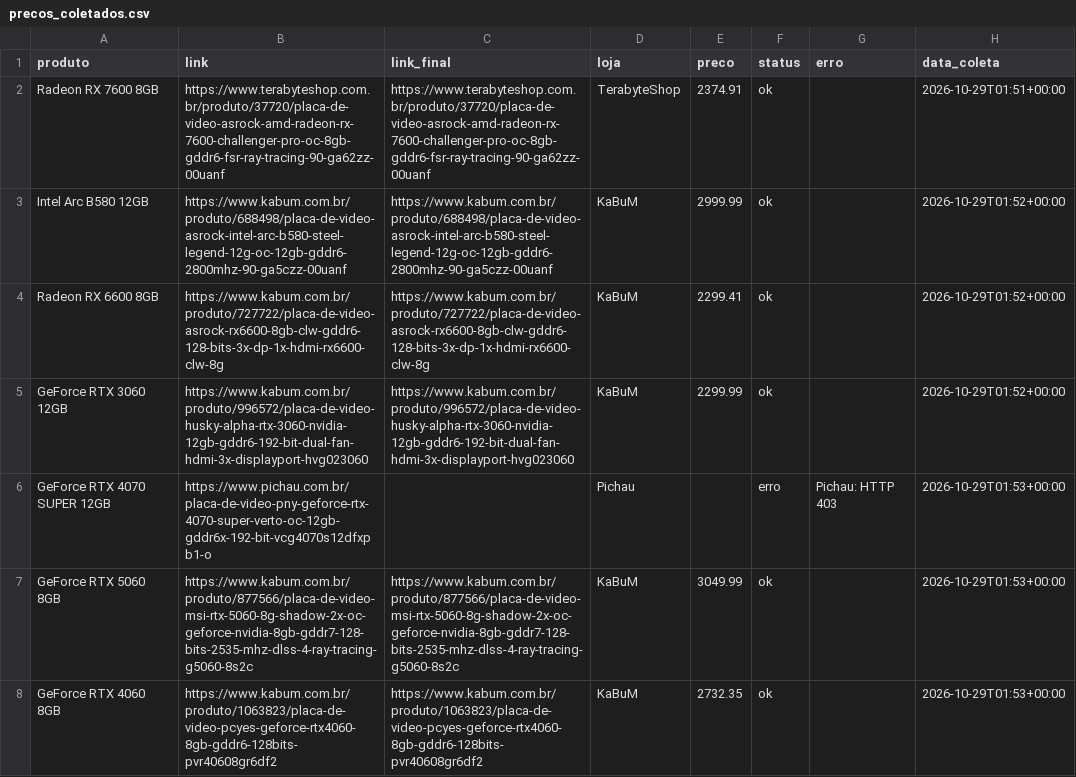
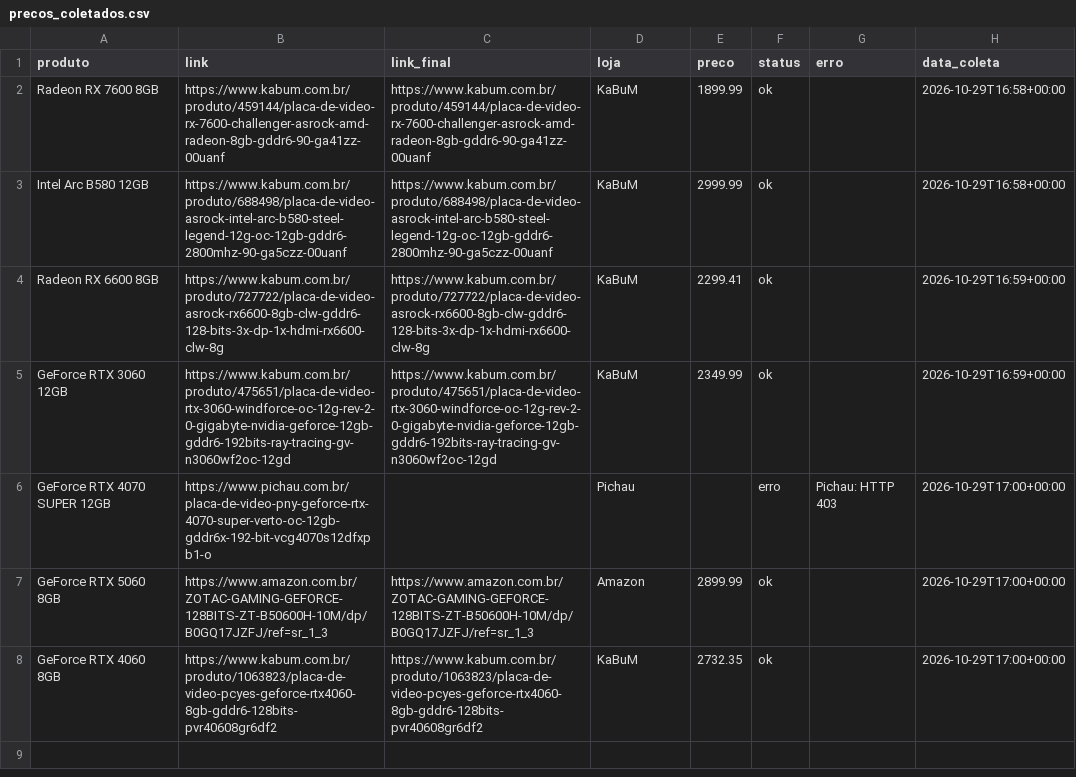
Before and after one commit to fabioconceicao22/radar-gpu-gamer-br, a CSV file: data/precos_coletados.csv, drawn as a sheet.

```diff
--- a/data/precos_coletados.csv
+++ b/data/precos_coletados.csv
@@ -1,8 +1,8 @@
 produto,link,link_final,loja,preco,status,erro,data_coleta
-Radeon RX 7600 8GB,https://www.terabyteshop.com.br/produto/37720/placa-de-video-asrock-amd-radeon-rx-7600-challenger-pro-oc-8gb-gddr6-fsr-ray-tracing-90-ga62zz-00uanf,https://www.terabyteshop.com.br/produto/37720/placa-de-video-asrock-amd-radeon-rx-7600-challenger-pro-oc-8gb-gddr6-fsr-ray-tracing-90-ga62zz-00uanf,TerabyteShop,2374.91,ok,,2026-10-29T01:51+00:00
-Intel Arc B580 12GB,https://www.kabum.com.br/produto/688498/placa-de-video-asrock-intel-arc-b580-steel-legend-12g-oc-12gb-gddr6-2800mhz-90-ga5czz-00uanf,https://www.kabum.com.br/produto/688498/placa-de-video-asrock-intel-arc-b580-steel-legend-12g-oc-12gb-gddr6-2800mhz-90-ga5czz-00uanf,KaBuM,2999.99,ok,,2026-10-29T01:52+00:00
-Radeon RX 6600 8GB,https://www.kabum.com.br/produto/727722/placa-de-video-asrock-rx6600-8gb-clw-gddr6-128-bits-3x-dp-1x-hdmi-rx6600-clw-8g,https://www.kabum.com.br/produto/727722/placa-de-video-asrock-rx6600-8gb-clw-gddr6-128-bits-3x-dp-1x-hdmi-rx6600-clw-8g,KaBuM,2299.41,ok,,2026-10-29T01:52+00:00
-GeForce RTX 3060 12GB,https://www.kabum.com.br/produto/996572/placa-de-video-husky-alpha-rtx-3060-nvidia-12gb-gddr6-192-bit-dual-fan-hdmi-3x-displayport-hvg023060,https://www.kabum.com.br/produto/996572/placa-de-video-husky-alpha-rtx-3060-nvidia-12gb-gddr6-192-bit-dual-fan-hdmi-3x-displayport-hvg023060,KaBuM,2299.99,ok,,2026-10-29T01:52+00:00
-GeForce RTX 4070 SUPER 12GB,https://www.pichau.com.br/placa-de-video-pny-geforce-rtx-4070-super-verto-oc-12gb-gddr6x-192-bit-vcg4070s12dfxpb1-o,,Pichau,,erro,Pichau: HTTP 403,2026-10-29T01:53+00:00
-GeForce RTX 5060 8GB,https://www.kabum.com.br/produto/877566/placa-de-video-msi-rtx-5060-8g-shadow-2x-oc-geforce-nvidia-8gb-gddr7-128-bits-2535-mhz-dlss-4-ray-tracing-g5060-8s2c,https://www.kabum.com.br/produto/877566/placa-de-video-msi-rtx-5060-8g-shadow-2x-oc-geforce-nvidia-8gb-gddr7-128-bits-2535-mhz-dlss-4-ray-tracing-g5060-8s2c,KaBuM,3049.99,ok,,2026-10-29T01:53+00:00
-GeForce RTX 4060 8GB,https://www.kabum.com.br/produto/1063823/placa-de-video-pcyes-geforce-rtx4060-8gb-gddr6-128bits-pvr40608gr6df2,https://www.kabum.com.br/produto/1063823/placa-de-video-pcyes-geforce-rtx4060-8gb-gddr6-128bits-pvr40608gr6df2,KaBuM,2732.35,ok,,2026-10-29T01:53+00:00
+Radeon RX 7600 8GB,https://www.kabum.com.br/produto/459144/placa-de-video-rx-7600-challenger-asrock-amd-radeon-8gb-gddr6-90-ga41zz-00uanf,https://www.kabum.com.br/produto/459144/placa-de-video-rx-7600-challenger-asrock-amd-radeon-8gb-gddr6-90-ga41zz-00uanf,KaBuM,1899.99,ok,,2026-10-29T16:58+00:00
+Intel Arc B580 12GB,https://www.kabum.com.br/produto/688498/placa-de-video-asrock-intel-arc-b580-steel-legend-12g-oc-12gb-gddr6-2800mhz-90-ga5czz-00uanf,https://www.kabum.com.br/produto/688498/placa-de-video-asrock-intel-arc-b580-steel-legend-12g-oc-12gb-gddr6-2800mhz-90-ga5czz-00uanf,KaBuM,2999.99,ok,,2026-10-29T16:58+00:00
+Radeon RX 6600 8GB,https://www.kabum.com.br/produto/727722/placa-de-video-asrock-rx6600-8gb-clw-gddr6-128-bits-3x-dp-1x-hdmi-rx6600-clw-8g,https://www.kabum.com.br/produto/727722/placa-de-video-asrock-rx6600-8gb-clw-gddr6-128-bits-3x-dp-1x-hdmi-rx6600-clw-8g,KaBuM,2299.41,ok,,2026-10-29T16:59+00:00
+GeForce RTX 3060 12GB,https://www.kabum.com.br/produto/475651/placa-de-video-rtx-3060-windforce-oc-12g-rev-2-0-gigabyte-nvidia-geforce-12gb-gddr6-192bits-ray-tracing-gv-n3060wf2oc-12gd,https://www.kabum.com.br/produto/475651/placa-de-video-rtx-3060-windforce-oc-12g-rev-2-0-gigabyte-nvidia-geforce-12gb-gddr6-192bits-ray-tracing-gv-n3060wf2oc-12gd,KaBuM,2349.99,ok,,2026-10-29T16:59+00:00
+GeForce RTX 4070 SUPER 12GB,https://www.pichau.com.br/placa-de-video-pny-geforce-rtx-4070-super-verto-oc-12gb-gddr6x-192-bit-vcg4070s12dfxpb1-o,,Pichau,,erro,Pichau: HTTP 403,2026-10-29T17:00+00:00
+GeForce RTX 5060 8GB,https://www.amazon.com.br/ZOTAC-GAMING-GEFORCE-128BITS-ZT-B50600H-10M/dp/B0GQ17JZFJ/ref=sr_1_3,https://www.amazon.com.br/ZOTAC-GAMING-GEFORCE-128BITS-ZT-B50600H-10M/dp/B0GQ17JZFJ/ref=sr_1_3,Amazon,2899.99,ok,,2026-10-29T17:00+00:00
+GeForce RTX 4060 8GB,https://www.kabum.com.br/produto/1063823/placa-de-video-pcyes-geforce-rtx4060-8gb-gddr6-128bits-pvr40608gr6df2,https://www.kabum.com.br/produto/1063823/placa-de-video-pcyes-geforce-rtx4060-8gb-gddr6-128bits-pvr40608gr6df2,KaBuM,2732.35,ok,,2026-10-29T17:00+00:00
```
